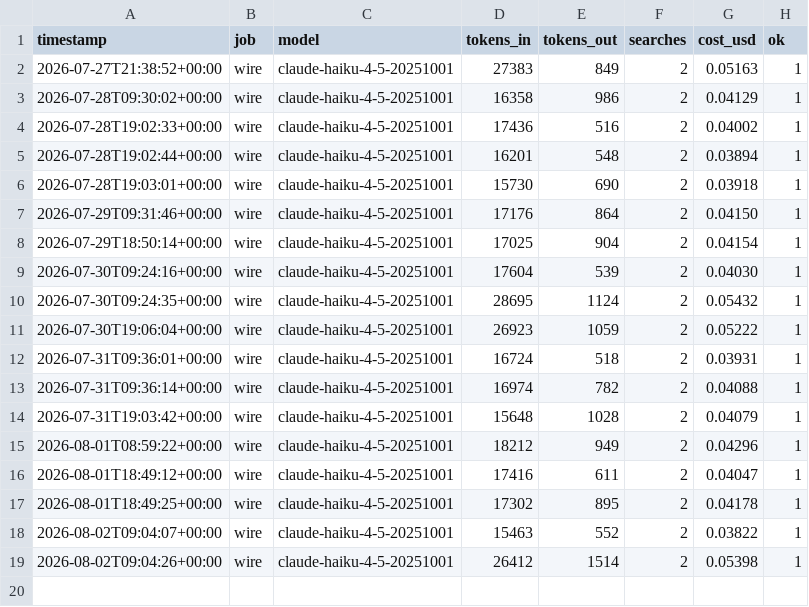
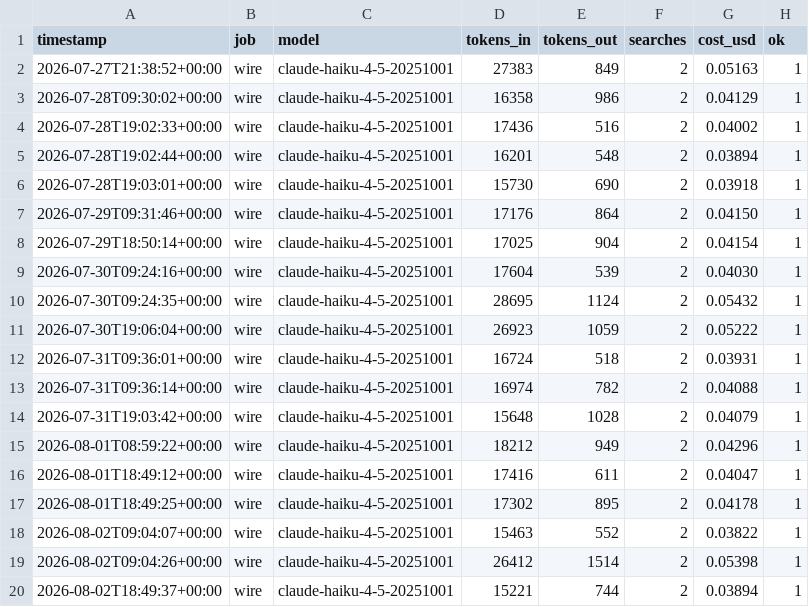
Before and after one commit to BMurtagh16/TheEastStandMovement, a CSV file: logs/usage.csv, drawn as a sheet.

```diff
--- a/logs/usage.csv
+++ b/logs/usage.csv
@@ -19 +19,2 @@ timestamp,job,model,tokens_in,tokens_out,searches,cost_usd,ok
 2026-08-02T09:04:26+00:00,wire,claude-haiku-4-5-20251001,26412,1514,2,0.05398,1
+2026-08-02T18:49:37+00:00,wire,claude-haiku-4-5-20251001,15221,744,2,0.03894,1
```
Also changed, not shown: 6 other files.
